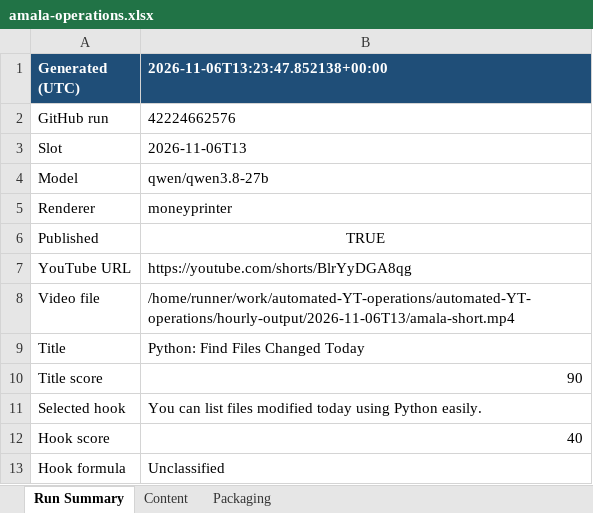
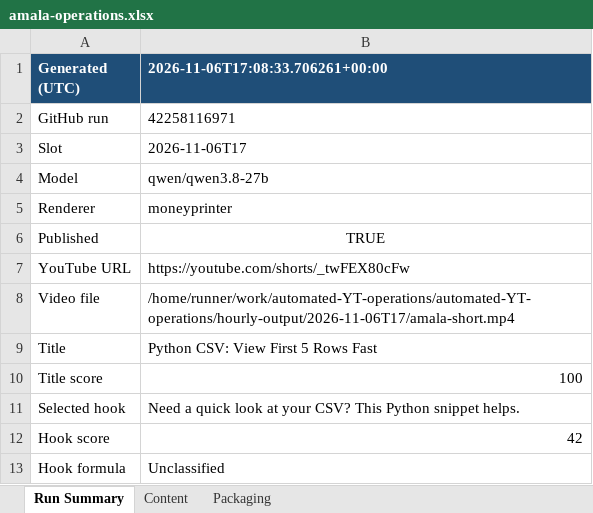
Before and after one commit to amalraj020-a11y/automated-YT-operations, an Excel workbook: reports/latest/amala-operations.xlsx, sheet Run Summary, drawn as a sheet; values as stored, in another font and other column widths than the file's, no borders; the diff names each change by its address in the sheet, - before the commit and + after, or states it on an @@ line.

```diff
--- a/reports/latest/amala-operations.xlsx (sheet Run Summary)
+++ b/reports/latest/amala-operations.xlsx (sheet Run Summary)
-B1: 2026-11-06T13:23:47.852138+00:00
+B1: 2026-11-06T17:08:33.706261+00:00
-B2 (2026-11-06T17:08:33.706261+00:00): 42224662576
+B2 (2026-11-06T17:08:33.706261+00:00): 42258116971
-B3 (2026-11-06T17:08:33.706261+00:00): 2026-11-06T13
+B3 (2026-11-06T17:08:33.706261+00:00): 2026-11-06T17
-B7 (2026-11-06T17:08:33.706261+00:00): https://youtube.com/shorts/BlrYyDGA8qg
+B7 (2026-11-06T17:08:33.706261+00:00): https://youtube.com/shorts/_twFEX80cFw
-B8 (2026-11-06T17:08:33.706261+00:00): /home/runner/work/automated-YT-operations/automated-YT-operations/hourly-output/2026-11-06T13/amala-short.mp4
+B8 (2026-11-06T17:08:33.706261+00:00): /home/runner/work/automated-YT-operations/automated-YT-operations/hourly-output/2026-11-06T17/amala-short.mp4
-B9 (2026-11-06T17:08:33.706261+00:00): Python: Find Files Changed Today
+B9 (2026-11-06T17:08:33.706261+00:00): Python CSV: View First 5 Rows Fast
-B10 (2026-11-06T17:08:33.706261+00:00): 90
+B10 (2026-11-06T17:08:33.706261+00:00): 100
-B11 (2026-11-06T17:08:33.706261+00:00): You can list files modified today using Python easily.
+B11 (2026-11-06T17:08:33.706261+00:00): Need a quick look at your CSV? This Python snippet helps.
-B12 (2026-11-06T17:08:33.706261+00:00): 40
+B12 (2026-11-06T17:08:33.706261+00:00): 42
```
Also changed, not shown: sheet Packaging, sheet Content.
